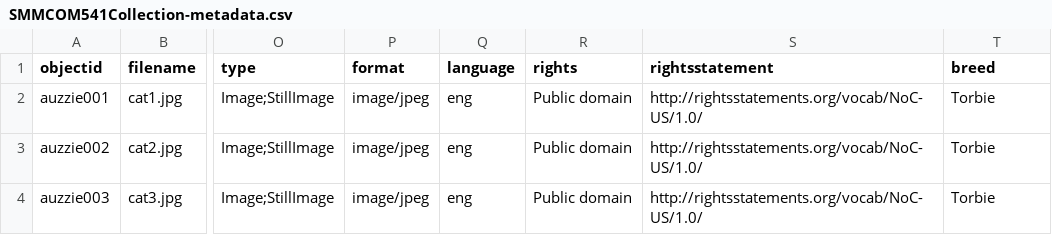
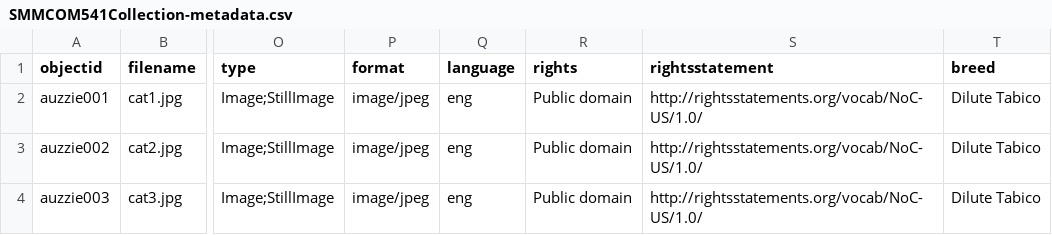
Before and after one commit to smurphy13IIT/COM541-collectionbuilder, a CSV file: _data/SMMCOM541Collection-metadata.csv, drawn as a sheet; only a part is shown, gaps mark what is left out; the diff names each change by its address in the sheet, - before the commit and + after, or states it on an @@ line.

Commit message:
Add files via upload

```diff
--- a/_data/SMMCOM541Collection-metadata.csv
+++ b/_data/SMMCOM541Collection-metadata.csv
-T2:T4 (breed): Torbie
+T2:T4 (breed): Dilute Tabico
```
